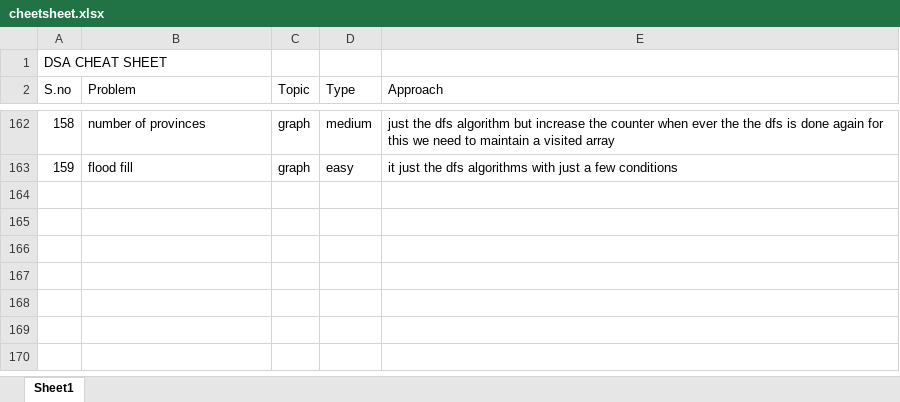
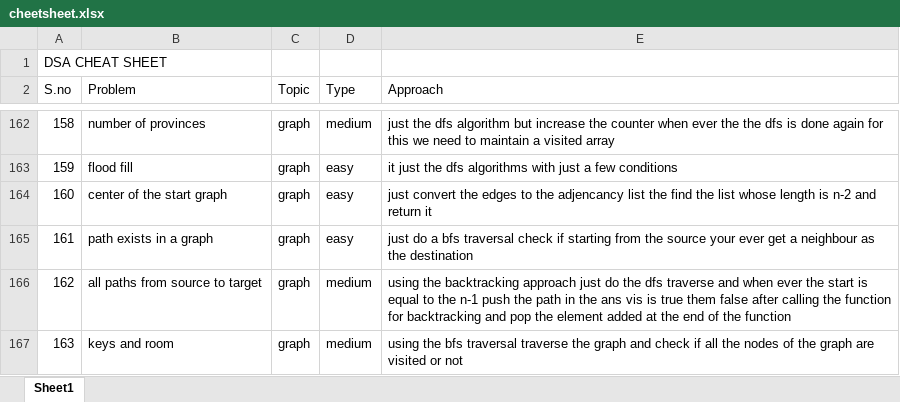
Before and after one commit to JaiBhalla03/dsa, an Excel workbook: cheetsheet.xlsx, sheet Sheet1, drawn as a sheet; only a part is shown, gaps mark what is left out; values as stored, in another font and other column widths than the file's, no borders; the diff names each change by its address in the sheet, - before the commit and + after, or states it on an @@ line.

```diff
--- a/cheetsheet.xlsx (sheet Sheet1)
+++ b/cheetsheet.xlsx (sheet Sheet1)
+row 164: 160 | center of the start graph | graph | easy | just convert the edges to the adjencancy list the find the list whose length is n-2 and return it
+row 165: 161 | path exists in a graph | graph | easy | just do a bfs traversal check if starting from the source your ever get a neighbour as the destination
+row 166: 162 | all paths from source to target | graph | medium | using the backtracking approach just do the dfs traverse and when ever the start is equal to the n-1 push the path in the ans vis is true them false after calling the function for backtracking and pop the element added at the end of the function
+row 167: 163 | keys and room | graph | medium | using the bfs traversal traverse the graph and check if all the nodes of the graph are visited or not
```
Also changed, not shown: 4 other files.
